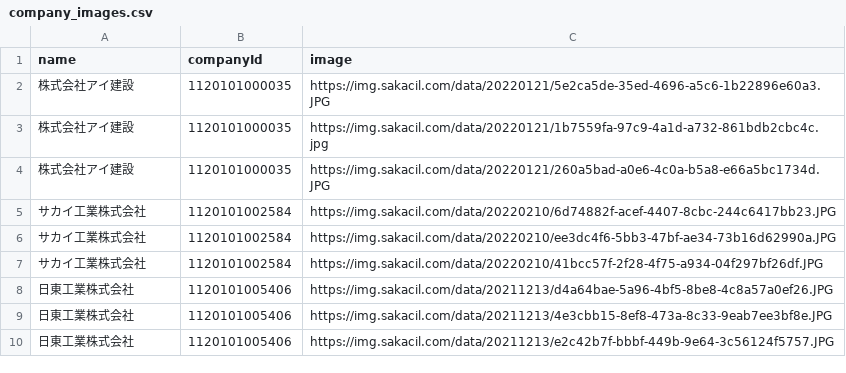
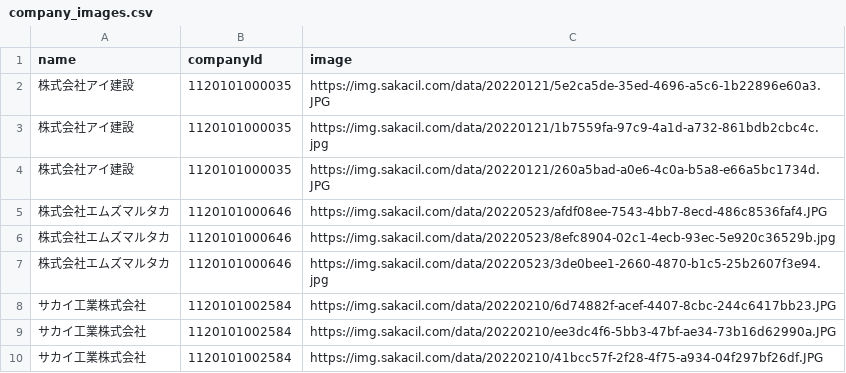
Before and after one commit to codeforosaka/sakai-biz-opendata, a CSV file: data/company_images.csv, drawn as a sheet; only a part is shown; the shorter side is filled out with more unchanged rows.

Commit message:
update data

```diff
--- a/data/company_images.csv
+++ b/data/company_images.csv
@@ -4,2 +4,5 @@
 株式会社アイ建設,1120101000035,https://img.sakacil.com/data/20220121/260a5bad-a0e6-4c0a-b5a8-e66a5bc1734d.JPG
+株式会社エムズマルタカ,1120101000646,https://img.sakacil.com/data/20220523/afdf08ee-7543-4bb7-8ecd-486c8536faf4.JPG
+株式会社エムズマルタカ,1120101000646,https://img.sakacil.com/data/20220523/8efc8904-02c1-4ecb-93ec-5e920c36529b.jpg
+株式会社エムズマルタカ,1120101000646,https://img.sakacil.com/data/20220523/3de0bee1-2660-4870-b1c5-25b2607f3e94.jpg
 サカイ工業株式会社,1120101002584,https://img.sakacil.com/data/20220210/6d74882f-acef-4407-8cbc-244c6417bb23.JPG
```
Also changed, not shown: 6 other files.
